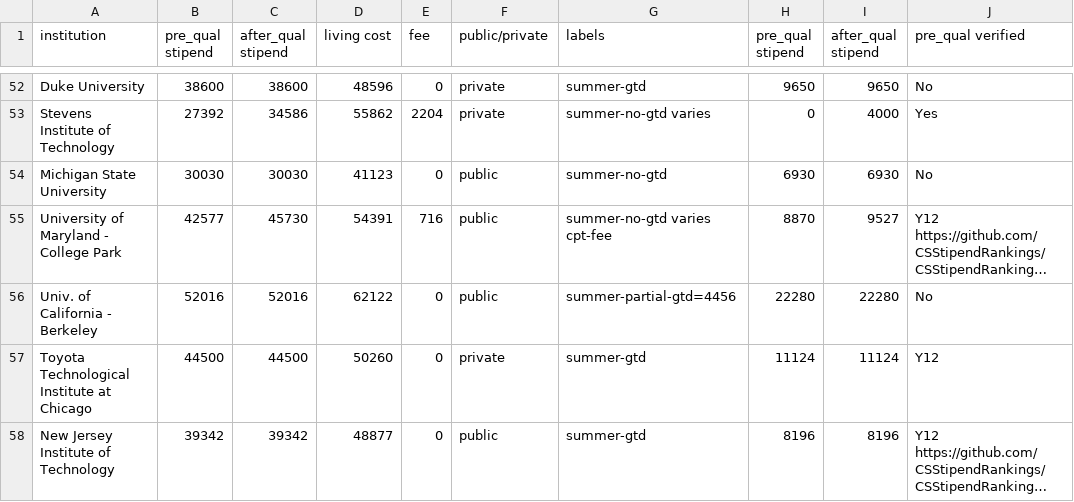
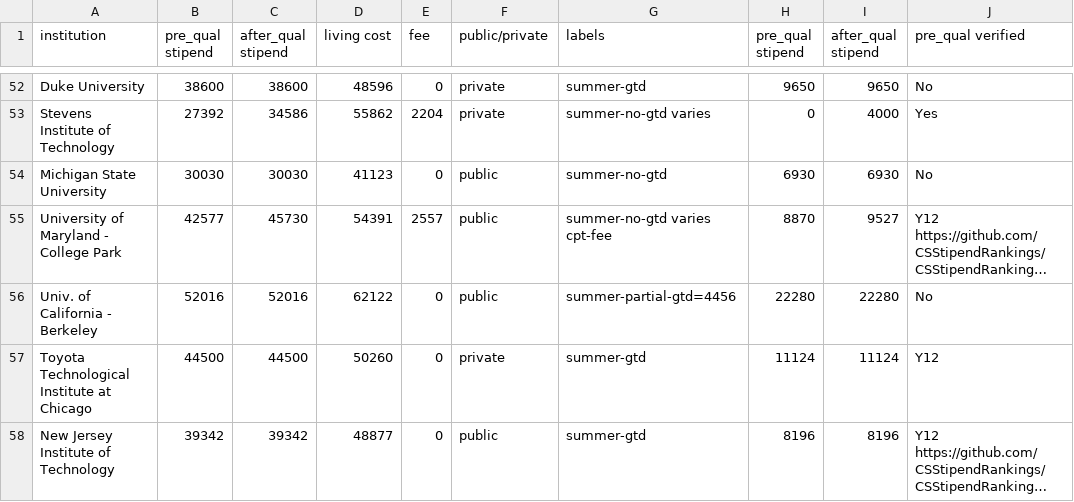
Before and after one commit to CSStipendRankings/CSStipendRankings, a CSV file: stipend-us.csv, drawn as a sheet; only a part is shown, gaps mark what is left out; long unchanged cells end in …; the diff names each change by its address in the sheet, - before the commit and + after, or states it on an @@ line.

Commit message:
Update fee for UMD to count CPT fee

```diff
--- a/stipend-us.csv
+++ b/stipend-us.csv
-E55 (fee): 716
+E55 (fee): 2557
```
